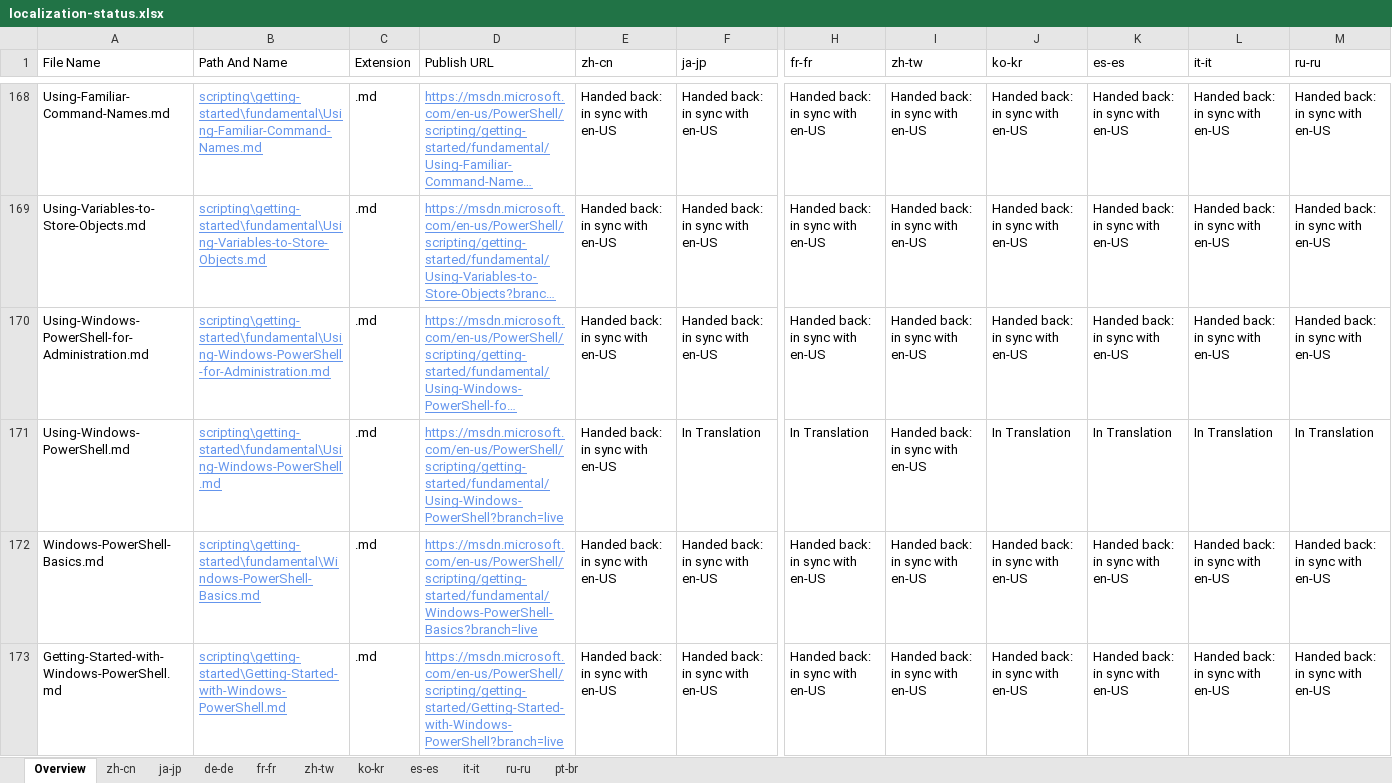
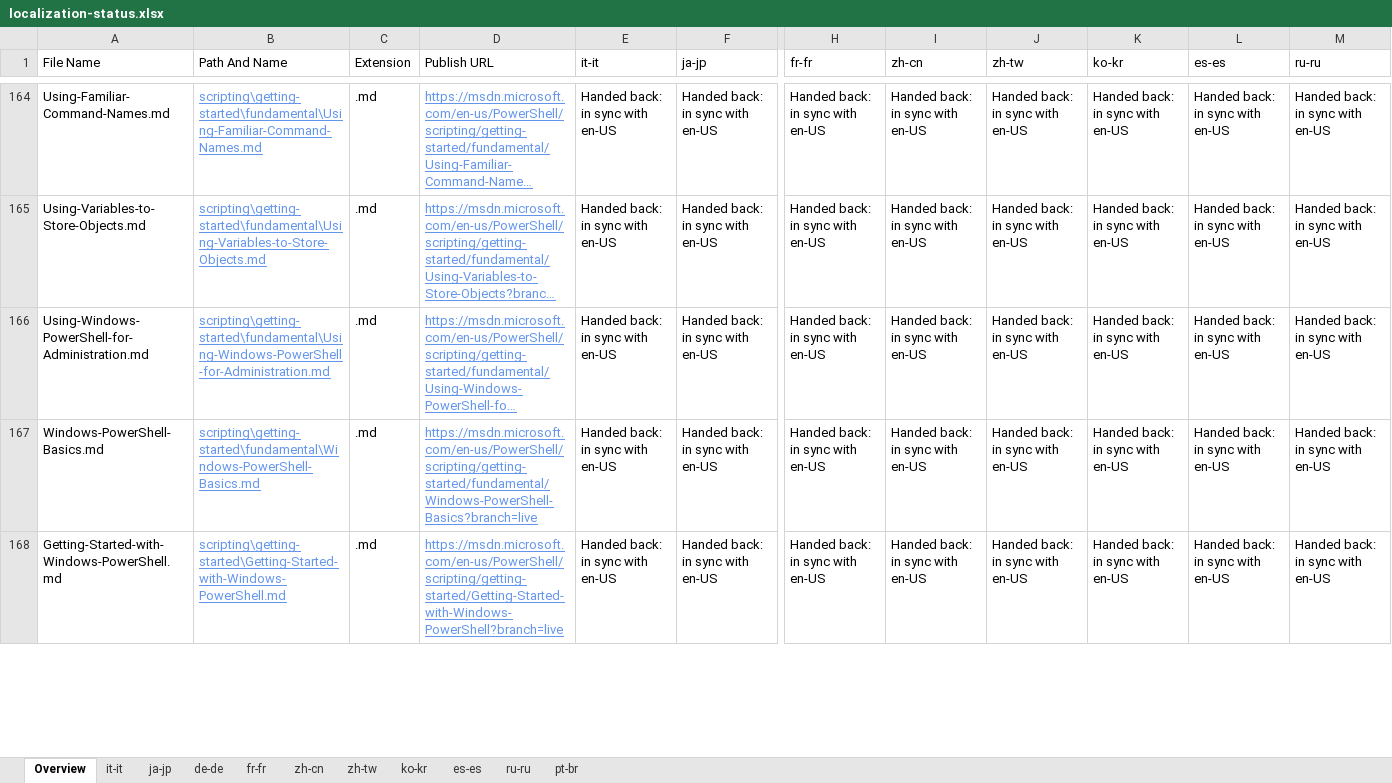
Before and after one commit to SonjaSaltzman/powerShell-Docs.handback, an Excel workbook: ol-handback/PowerShell/powerShell-Docs/live/localization-status.xlsx, sheet Overview, drawn as a sheet; only a part is shown, gaps mark what is left out; long unchanged cells end in …; values as stored, in another font and other column widths than the file's, no borders; table styles not drawn; removed rows and columns are numbered as before the commit, all else as after; rows hold the shown columns only; the diff covers the shown part only; the diff names each change by its address in the sheet, - before the commit and + after, or states it on an @@ line.

```diff
--- a/ol-handback/PowerShell/powerShell-Docs/live/localization-status.xlsx (sheet Overview)
+++ b/ol-handback/PowerShell/powerShell-Docs/live/localization-status.xlsx (sheet Overview)
@@ sheet tab order changed: Overview | it-it | ja-jp | de-de | fr-fr | zh-cn | zh-tw | ko-kr | es-es | ru-ru | pt-br @@
-E1: zh-cn
+E1: it-it
-I1: zh-tw
+I1: zh-cn
-J1: ko-kr
+J1: zh-tw
-K1: es-es
+K1: ko-kr
-L1: it-it
+L1: es-es
-row 171: Using-Windows-PowerShell.md | scripting\getting-started\fundamental\Using-Windows-PowerShell.md | .md | https://msdn.microsoft.com/en-us/PowerShell/scripting/getting-started/fundamental/Using-Windows-PowerShell?branch=live | Handed back: in sync with en-US | In Translation | In Translation | Handed back: in sync with en-US | In Translation | In Translation | In Translation | In Translation
```
Also changed, not shown: 9 added rows, 8 removed rows and 8 edited cells elsewhere in this sheet, sheet it-it, ol-handback/PowerShell/powerShell-Docs/live/handback-status.xlsx.
